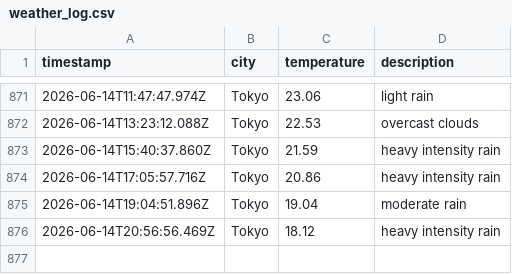
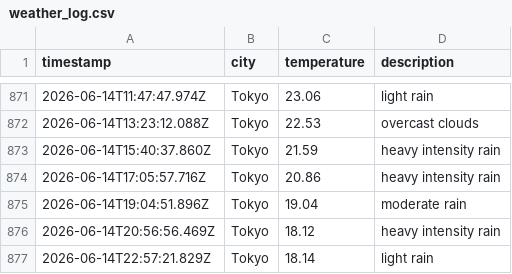
Before and after one commit to UlyssesTyson/Weather-App, a CSV file: data/weather_log.csv, drawn as a sheet; only a part is shown, gaps mark what is left out.

```diff
--- a/data/weather_log.csv
+++ b/data/weather_log.csv
@@ -876 +876,2 @@ timestamp,city,temperature,description
 2026-06-14T20:56:56.469Z,Tokyo,18.12,heavy intensity rain
+2026-06-14T22:57:21.829Z,Tokyo,18.14,light rain
```
Also changed, not shown: 1 other file.
